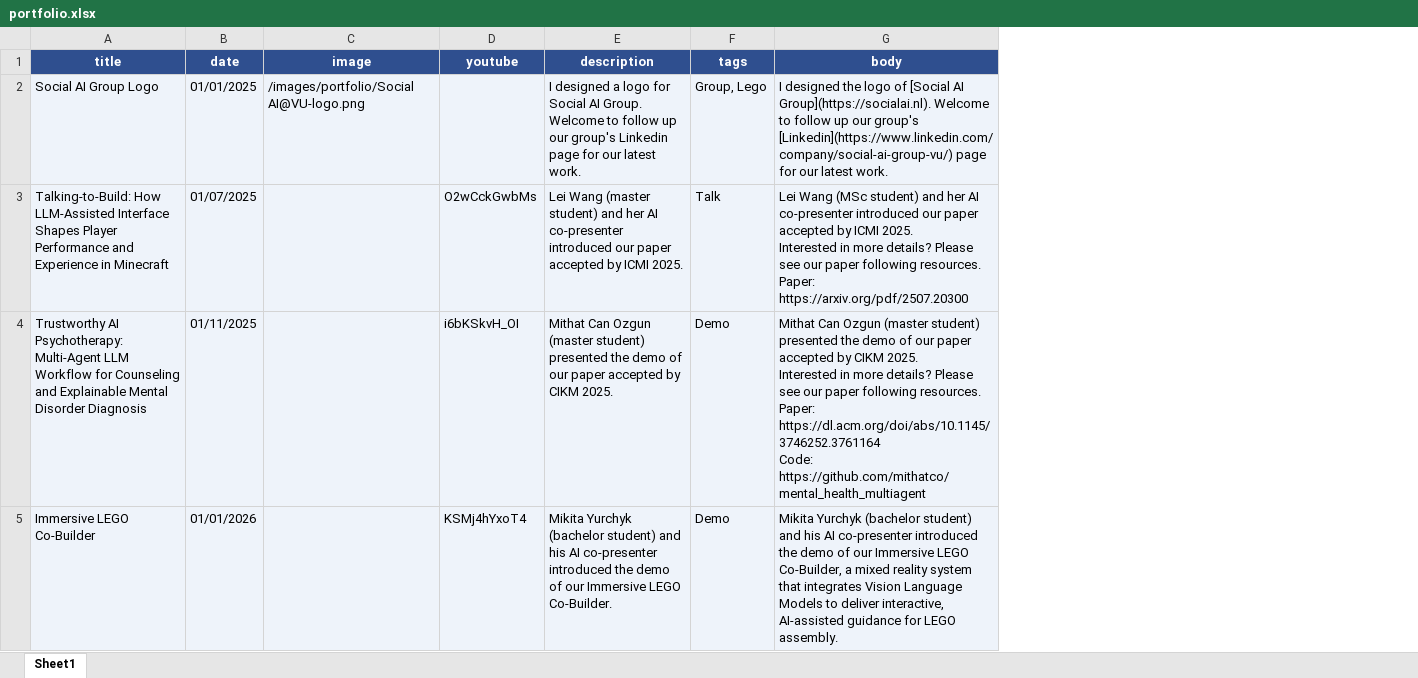
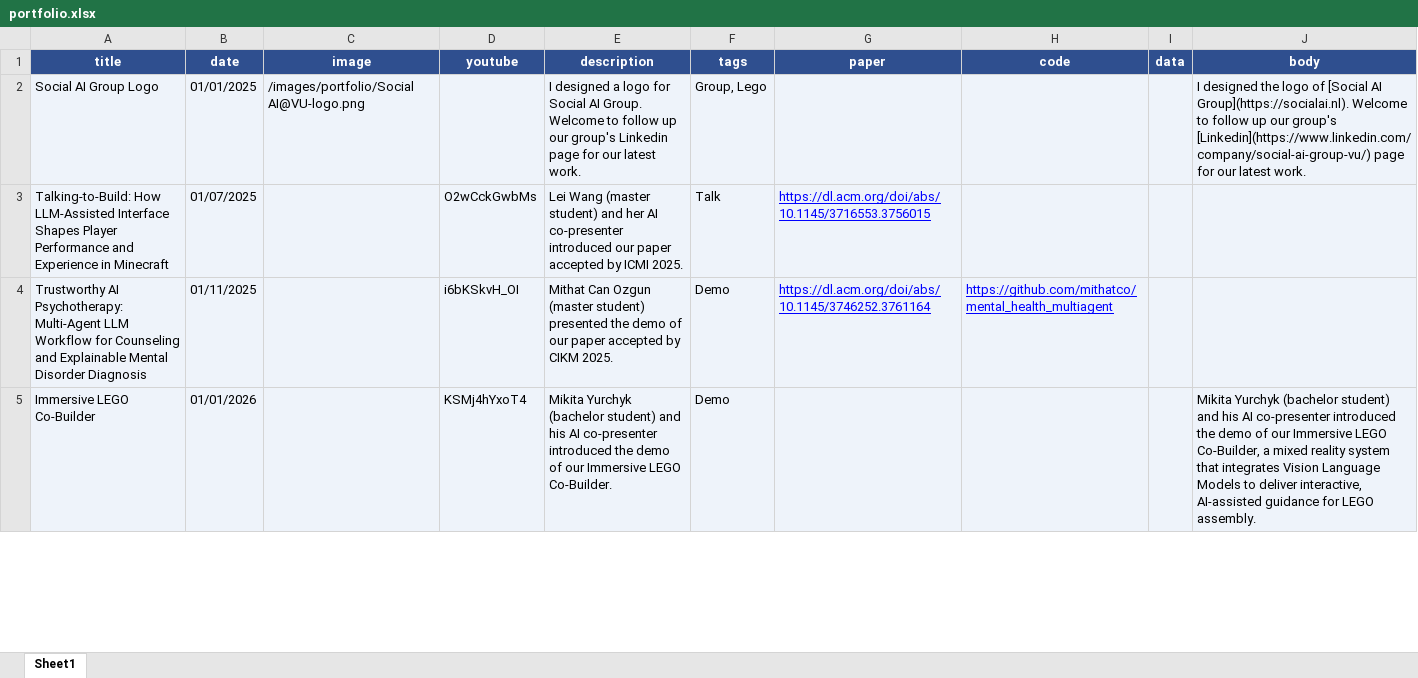
Before and after one commit to Jiahuan-Pei/Jiahuan-Pei.github.io, an Excel workbook: markdown_generator/portfolio.xlsx, sheet Sheet1, drawn as a sheet; only a part is shown; values as stored, in another font and other column widths than the file's, no borders; addresses are those after the commit; ↵ is a line break in a cell; the diff covers the shown part only; the diff names each change by its address in the sheet, - before the commit and + after, or states it on an @@ line.

```diff
--- a/markdown_generator/portfolio.xlsx (sheet Sheet1)
+++ b/markdown_generator/portfolio.xlsx (sheet Sheet1)
+column G (paper), rows 3-4: https://dl.acm.org/doi/abs/10.1145/3716553.3756015 | https://dl.acm.org/doi/abs/10.1145/3746252.3761164
+column H (code), row 4: https://github.com/mithatco/mental_health_multiagent
+column I (data), empty
-J3 (body): Lei Wang (MSc student) and her AI co-presenter introduced our paper accepted by ICMI 2025. ↵ Interested in more details? Please see our paper following resources. ↵ Paper: https://arxiv.org/pdf/2507.20300
+J3 (body): (empty)
-J4 (body): Mithat Can Ozgun (master student) presented the demo of our paper accepted by CIKM 2025. ↵ Interested in more details? Please see our paper following resources. ↵ Paper: https://dl.acm.org/doi/abs/10.1145/3746252.3761164 ↵ Code: https://github.com/mithatco/mental_health_multiagent
+J4 (body): (empty)
```
Also changed, not shown: 5 edited cells elsewhere in this sheet, 9 other files.
